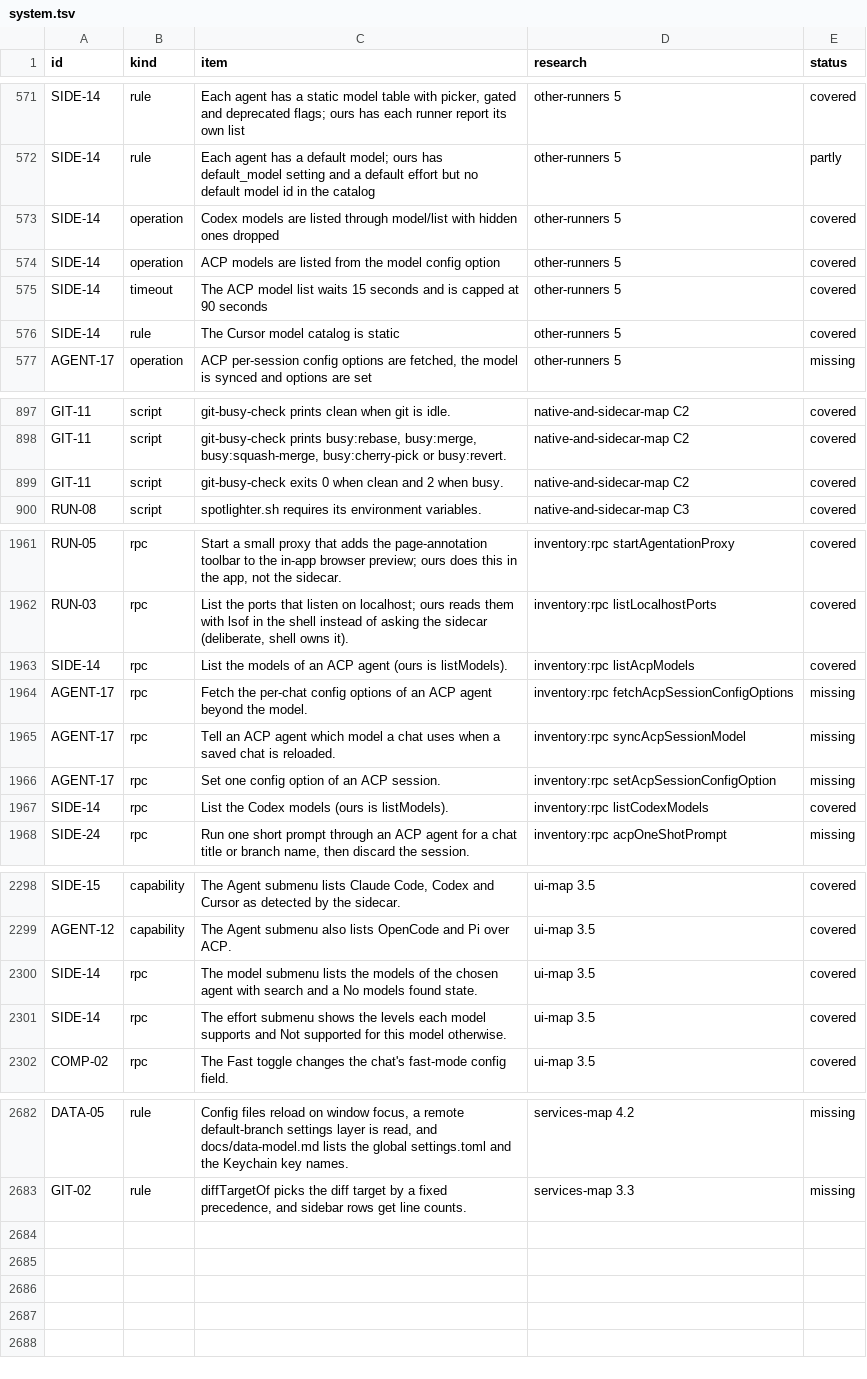
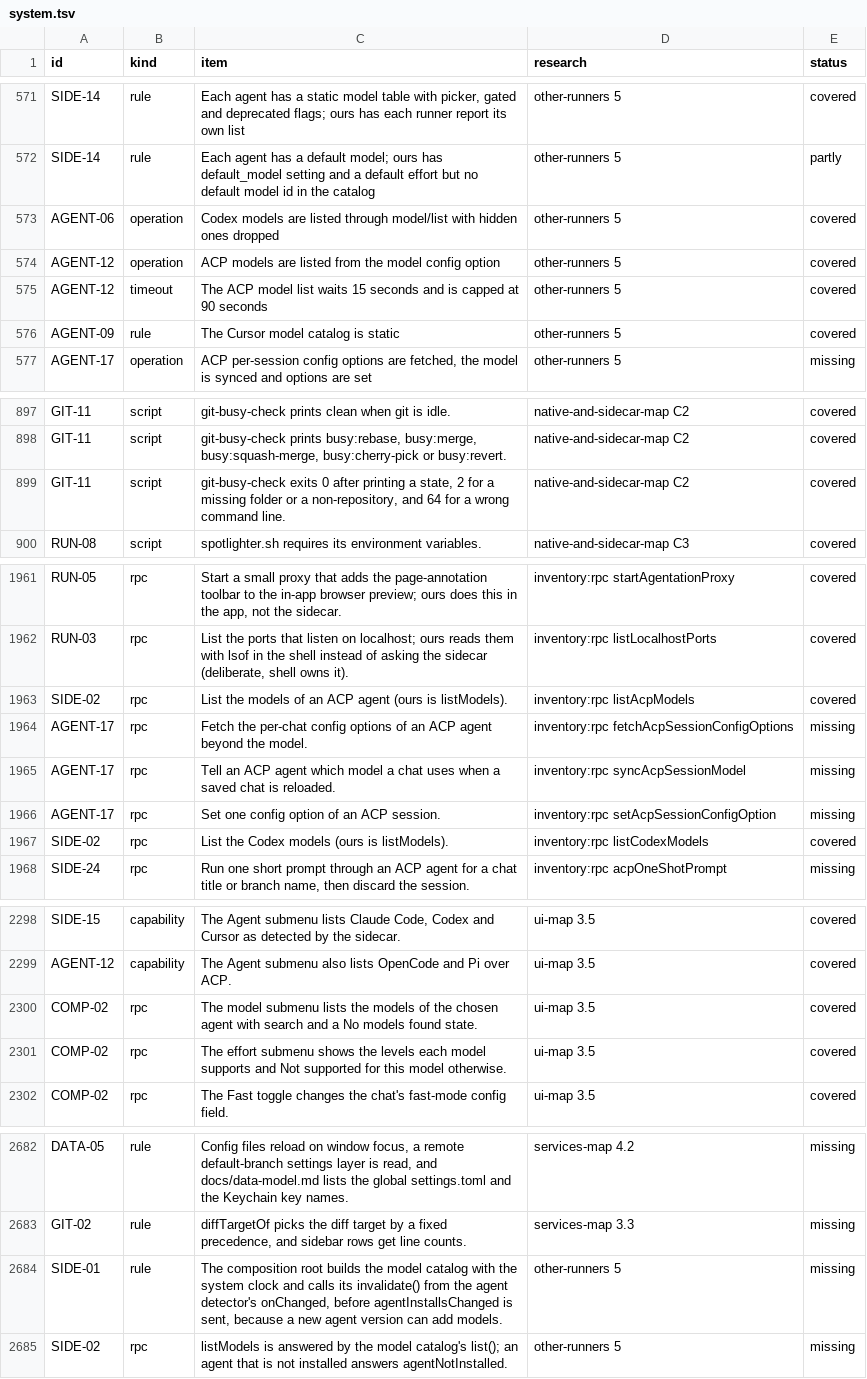
Before and after one commit to jahala/conducted, a TSV file: docs/plans/items/system.tsv, drawn as a sheet; only a part is shown, gaps mark what is left out; the diff covers the shown part only.

```diff
--- a/docs/plans/items/system.tsv
+++ b/docs/plans/items/system.tsv
@@ -572,6 +572,6 @@ SIDE-14	rule	Each agent has a static model table with picker, gated and deprecat
 SIDE-14	rule	Each agent has a default model; ours has default_model setting and a default effort but no default model id in the catalog	other-runners 5	partly
-SIDE-14	operation	Codex models are listed through model/list with hidden ones dropped	other-runners 5	covered
-SIDE-14	operation	ACP models are listed from the model config option	other-runners 5	covered
-SIDE-14	timeout	The ACP model list waits 15 seconds and is capped at 90 seconds	other-runners 5	covered
-SIDE-14	rule	The Cursor model catalog is static	other-runners 5	covered
+AGENT-06	operation	Codex models are listed through model/list with hidden ones dropped	other-runners 5	covered
+AGENT-12	operation	ACP models are listed from the model config option	other-runners 5	covered
+AGENT-12	timeout	The ACP model list waits 15 seconds and is capped at 90 seconds	other-runners 5	covered
+AGENT-09	rule	The Cursor model catalog is static	other-runners 5	covered
 AGENT-17	operation	ACP per-session config options are fetched, the model is synced and options are set	other-runners 5	missing
@@ -898,3 +898,3 @@ GIT-11	script	git-busy-check prints clean when git is idle.	native-and-sidecar-m
 GIT-11	script	git-busy-check prints busy:rebase, busy:merge, busy:squash-merge, busy:cherry-pick or busy:revert.	native-and-sidecar-map C2	covered
-GIT-11	script	git-busy-check exits 0 when clean and 2 when busy.	native-and-sidecar-map C2	covered
+GIT-11	script	git-busy-check exits 0 after printing a state, 2 for a missing folder or a non-repository, and 64 for a wrong command line.	native-and-sidecar-map C2	covered
 RUN-08	script	spotlighter.sh requires its environment variables.	native-and-sidecar-map C3	covered
@@ -1962,3 +1962,3 @@ RUN-05	rpc	Start a small proxy that adds the page-annotation toolbar to the in-a
 RUN-03	rpc	List the ports that listen on localhost; ours reads them with lsof in the shell instead of asking the sidecar (deliberate, shell owns it).	inventory:rpc listLocalhostPorts	covered
-SIDE-14	rpc	List the models of an ACP agent (ours is listModels).	inventory:rpc listAcpModels	covered
+SIDE-02	rpc	List the models of an ACP agent (ours is listModels).	inventory:rpc listAcpModels	covered
 AGENT-17	rpc	Fetch the per-chat config options of an ACP agent beyond the model.	inventory:rpc fetchAcpSessionConfigOptions	missing
@@ -1966,3 +1966,3 @@ AGENT-17	rpc	Tell an ACP agent which model a chat uses when a saved chat is relo
 AGENT-17	rpc	Set one config option of an ACP session.	inventory:rpc setAcpSessionConfigOption	missing
-SIDE-14	rpc	List the Codex models (ours is listModels).	inventory:rpc listCodexModels	covered
+SIDE-02	rpc	List the Codex models (ours is listModels).	inventory:rpc listCodexModels	covered
 SIDE-24	rpc	Run one short prompt through an ACP agent for a chat title or branch name, then discard the session.	inventory:rpc acpOneShotPrompt	missing
@@ -2299,4 +2299,4 @@ SIDE-15	capability	The Agent submenu lists Claude Code, Codex and Cursor as dete
 AGENT-12	capability	The Agent submenu also lists OpenCode and Pi over ACP.	ui-map 3.5	covered
-SIDE-14	rpc	The model submenu lists the models of the chosen agent with search and a No models found state.	ui-map 3.5	covered
-SIDE-14	rpc	The effort submenu shows the levels each model supports and Not supported for this model otherwise.	ui-map 3.5	covered
+COMP-02	rpc	The model submenu lists the models of the chosen agent with search and a No models found state.	ui-map 3.5	covered
+COMP-02	rpc	The effort submenu shows the levels each model supports and Not supported for this model otherwise.	ui-map 3.5	covered
 COMP-02	rpc	The Fast toggle changes the chat's fast-mode config field.	ui-map 3.5	covered
@@ -2683 +2683,3 @@ DATA-05	rule	Config files reload on window focus, a remote default-branch settin
 GIT-02	rule	diffTargetOf picks the diff target by a fixed precedence, and sidebar rows get line counts.	services-map 3.3	missing
+SIDE-01	rule	The composition root builds the model catalog with the system clock and calls its invalidate() from the agent detector's onChanged, before agentInstallsChanged is sent, because a new agent version can add models.	other-runners 5	missing
+SIDE-02	rpc	listModels is answered by the model catalog's list(); an agent that is not installed answers agentNotInstalled.	other-runners 5	missing
```
Also changed, not shown: 7 edited cells elsewhere in this file, 3 other files.
